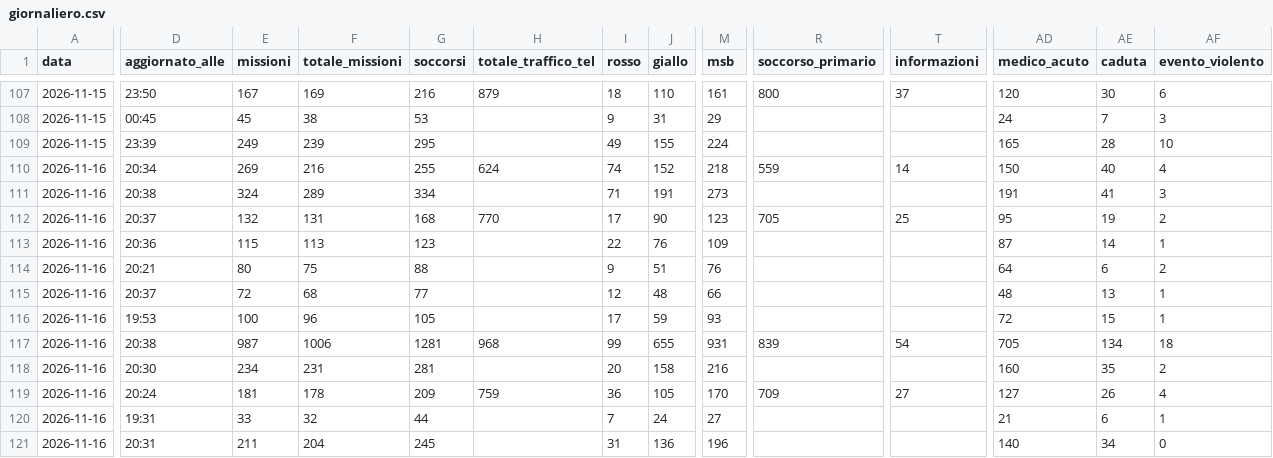
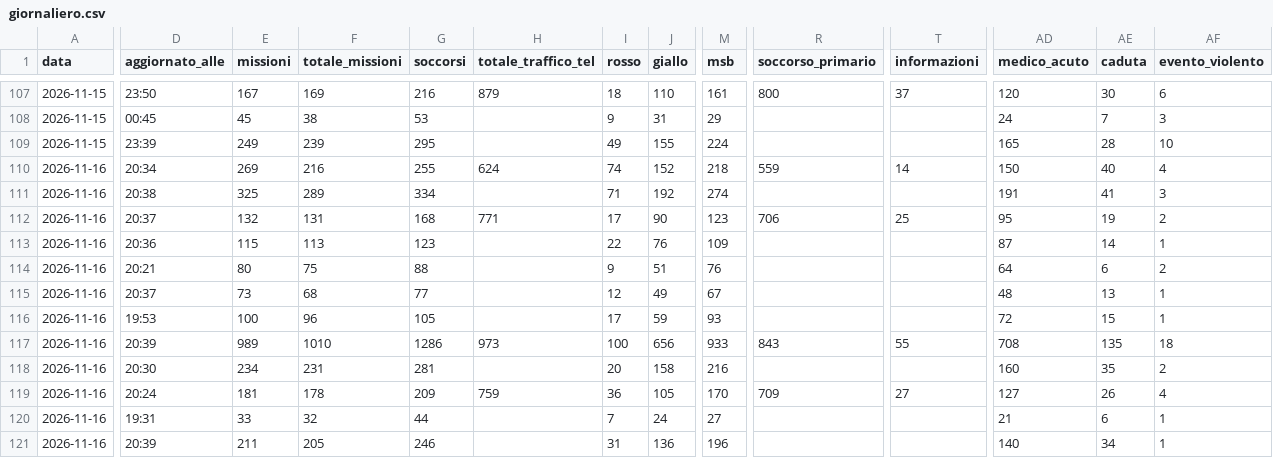
Before and after one commit to Alvarez2009-svg/4r3u1, a CSV file: data/giornaliero.csv, drawn as a sheet; only a part is shown, gaps mark what is left out; the diff names each change by its address in the sheet, - before the commit and + after, or states it on an @@ line.

```diff
--- a/data/giornaliero.csv
+++ b/data/giornaliero.csv
-E111 (missioni): 324
+E111 (missioni): 325
-J111 (giallo): 191
+J111 (giallo): 192
-M111 (msb): 273
+M111 (msb): 274
-H112 (totale_traffico_tel): 770
+H112 (totale_traffico_tel): 771
-R112 (soccorso_primario): 705
+R112 (soccorso_primario): 706
-E115 (missioni): 72
+E115 (missioni): 73
-J115 (giallo): 48
+J115 (giallo): 49
-M115 (msb): 66
+M115 (msb): 67
-D117 (aggiornato_alle): 20:38
+D117 (aggiornato_alle): 20:39
-E117 (missioni): 987
+E117 (missioni): 989
-F117 (totale_missioni): 1006
+F117 (totale_missioni): 1010
-G117 (soccorsi): 1281
+G117 (soccorsi): 1286
-H117 (totale_traffico_tel): 968
+H117 (totale_traffico_tel): 973
-I117 (rosso): 99
+I117 (rosso): 100
-J117 (giallo): 655
+J117 (giallo): 656
-M117 (msb): 931
+M117 (msb): 933
-R117 (soccorso_primario): 839
+R117 (soccorso_primario): 843
-T117 (informazioni): 54
+T117 (informazioni): 55
-AD117 (medico_acuto): 705
+AD117 (medico_acuto): 708
-AE117 (caduta): 134
+AE117 (caduta): 135
-D121 (aggiornato_alle): 20:31
+D121 (aggiornato_alle): 20:39
-F121 (totale_missioni): 204
+F121 (totale_missioni): 205
-G121 (soccorsi): 245
+G121 (soccorsi): 246
-AF121 (evento_violento): 0
+AF121 (evento_violento): 1
```
Also changed, not shown: 2 other files.
